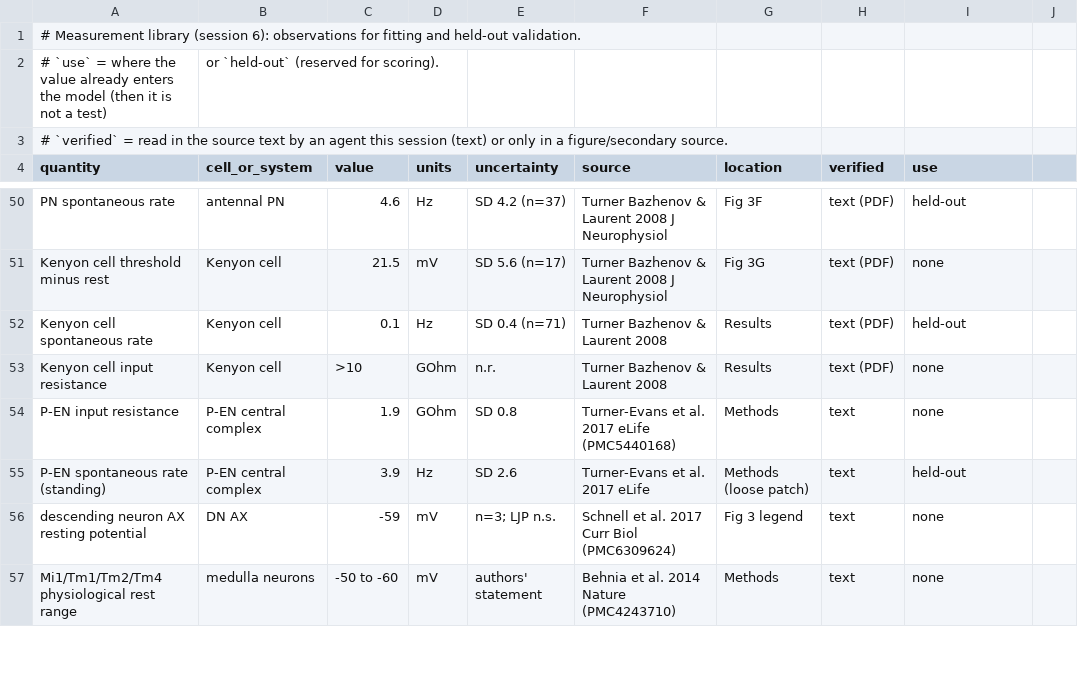
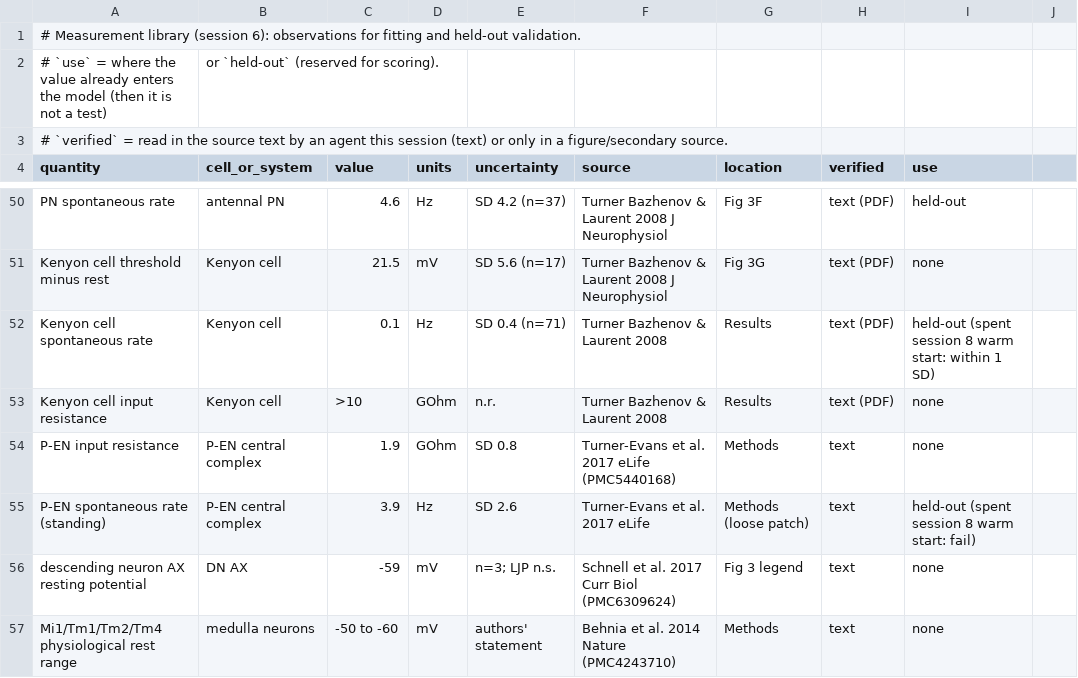
Before and after one commit to bengreff/fly-emulation, a CSV file: data/measurements/targets_session6.csv, drawn as a sheet; only a part is shown, gaps mark what is left out.

```diff
--- a/data/measurements/targets_session6.csv
+++ b/data/measurements/targets_session6.csv
@@ -51,6 +51,6 @@ PN spontaneous rate,antennal PN,4.6,Hz,SD 4.2 (n=37),Turner Bazhenov & Laurent 2
 Kenyon cell threshold minus rest,Kenyon cell,21.5,mV,SD 5.6 (n=17),Turner Bazhenov & Laurent 2008 J Neurophysiol,Fig 3G,text (PDF),none
-Kenyon cell spontaneous rate,Kenyon cell,0.1,Hz,SD 0.4 (n=71),Turner Bazhenov & Laurent 2008,Results,text (PDF),held-out
+Kenyon cell spontaneous rate,Kenyon cell,0.1,Hz,SD 0.4 (n=71),Turner Bazhenov & Laurent 2008,Results,text (PDF),held-out (spent session 8 warm start: within 1 SD)
 Kenyon cell input resistance,Kenyon cell,>10,GOhm,n.r.,Turner Bazhenov & Laurent 2008,Results,text (PDF),none
 P-EN input resistance,P-EN central complex,1.9,GOhm,SD 0.8,Turner-Evans et al. 2017 eLife (PMC5440168),Methods,text,none
-P-EN spontaneous rate (standing),P-EN central complex,3.9,Hz,SD 2.6,Turner-Evans et al. 2017 eLife,Methods (loose patch),text,held-out
+P-EN spontaneous rate (standing),P-EN central complex,3.9,Hz,SD 2.6,Turner-Evans et al. 2017 eLife,Methods (loose patch),text,held-out (spent session 8 warm start: fail)
 descending neuron AX resting potential,DN AX,-59,mV,n=3; LJP n.s.,Schnell et al. 2017 Curr Biol (PMC6309624),Fig 3 legend,text,none
```
Also changed, not shown: 6 other files.
